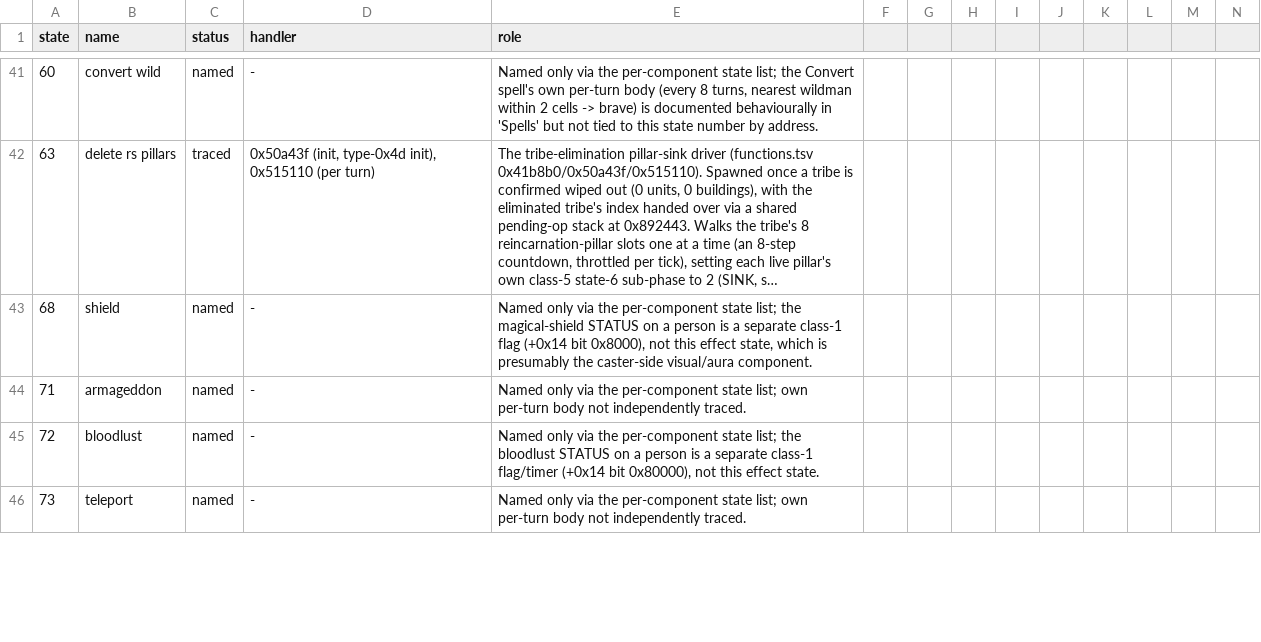
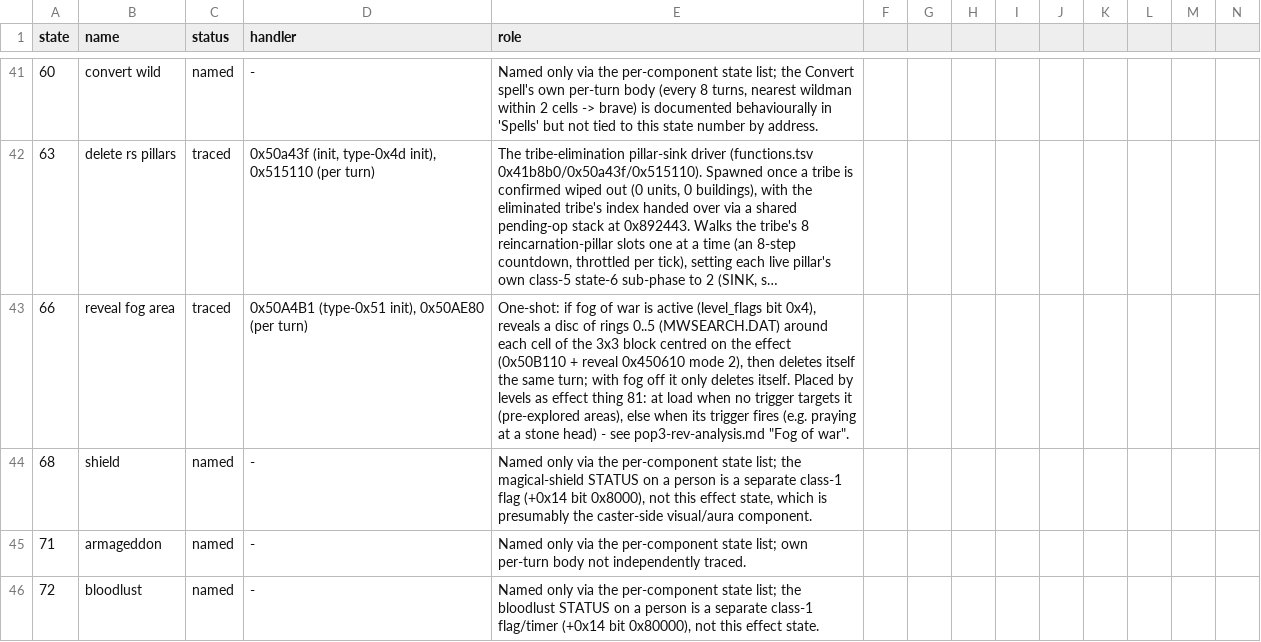
Before and after one commit to ragusa87/pop3-rev, a CSV file: docs/effect_states.csv, drawn as a sheet; only a part is shown, gaps mark what is left out; the shorter side is filled out with more unchanged rows; long unchanged cells end in …; rows hold the shown columns only; the diff names each change by its address in the sheet, - before the commit and + after, or states it on an @@ line.

Commit message:
Fog of war: explored-cell reveal, effect 81, drawing and placement hooks

```diff
--- a/docs/effect_states.csv
+++ b/docs/effect_states.csv
+row 43: 66 | reveal fog area | traced | 0x50A4B1 (type-0x51 init), 0x50AE80 (per turn) | One-shot: if fog of war is active (level_flags bit 0x4), reveals a disc of rings 0..5 (MWSEARCH.DAT) around each cell of the 3x3 block centred on the effect (0x50B110 + reveal 0x450610 mode 2), then deletes itself the same turn; with fog off it only deletes itself. Placed by levels as effect thing 81: at load when no trigger targets it (pre-explored areas), else when its trigger fires (e.g. praying at a stone head) - see pop3-rev-analysis.md "Fog of war".
```
Also changed, not shown: 1 other file.
